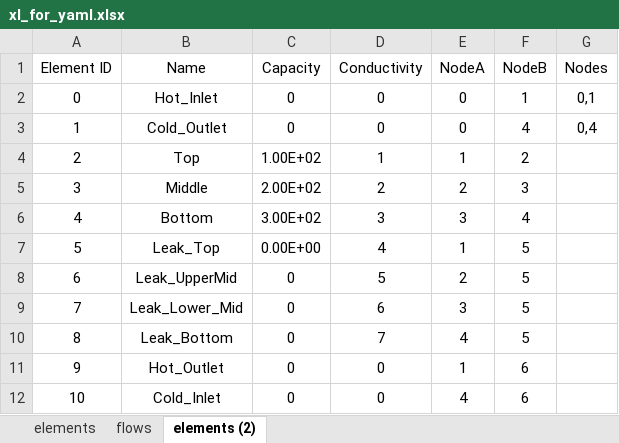
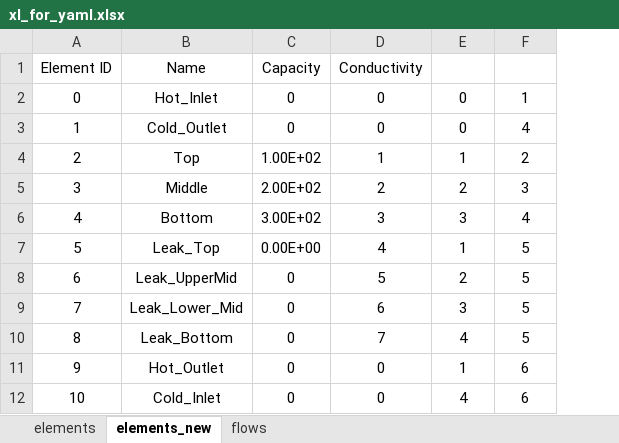
Before and after one commit to hancse/twozone_housemodel, an Excel workbook: housemodel/tools/xl_for_yaml.xlsx, sheet elements_new, drawn as a sheet; values as stored, in another font and other column widths than the file's, no borders; the diff names each change by its address in the sheet, - before the commit and + after, or states it on an @@ line.

Commit message:
xl2yml.py: added C_from_elements2 and alternative spreadsheet

```diff
--- a/housemodel/tools/xl_for_yaml.xlsx (sheet elements_new)
+++ b/housemodel/tools/xl_for_yaml.xlsx (sheet elements_new)
-sheet tab: elements (2)
+sheet tab: elements_new
@@ sheet tab order changed: elements | elements_new | flows @@
-column G (Nodes), rows 2-3: 0,1 | 0,4
-E1: NodeA
+E1: (empty)
-F1: NodeB
+F1: (empty)
```
Also changed, not shown: sheet elements, 1 other file.
